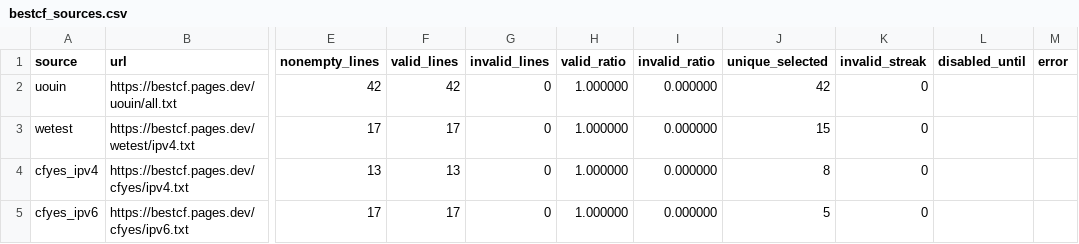
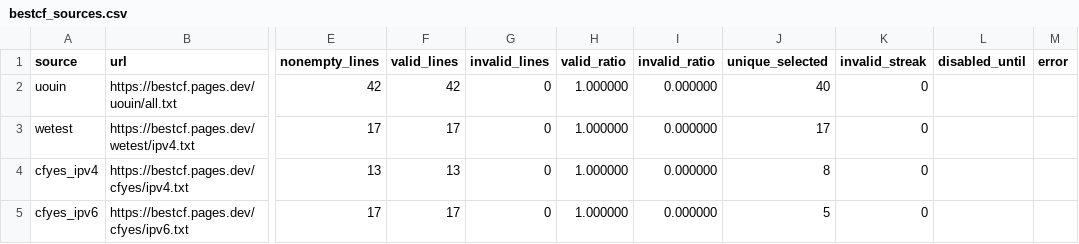
Before and after one commit to User-Pass320/bestcf-auto, a CSV file: public/bestcf_sources.csv, drawn as a sheet; only a part is shown, gaps mark what is left out; the diff covers the shown part only; the diff names each change by its address in the sheet, - before the commit and + after, or states it on an @@ line.

```diff
--- a/public/bestcf_sources.csv
+++ b/public/bestcf_sources.csv
-J2 (unique_selected): 42
+J2 (unique_selected): 40
-J3 (unique_selected): 15
+J3 (unique_selected): 17
```
Also changed, not shown: 18 edited cells elsewhere in this file, public/bestcf_failed.csv, public/bestcf_tested.csv, 2 other files.
